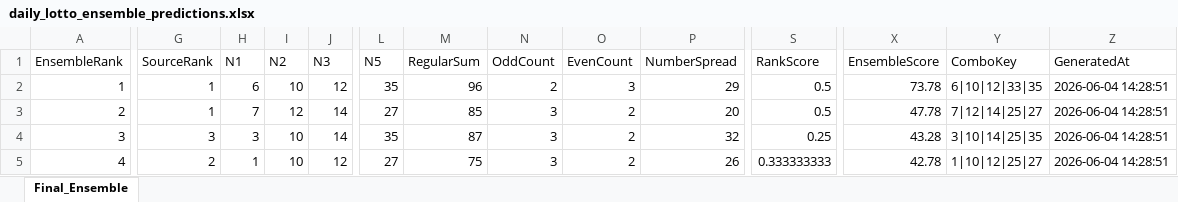
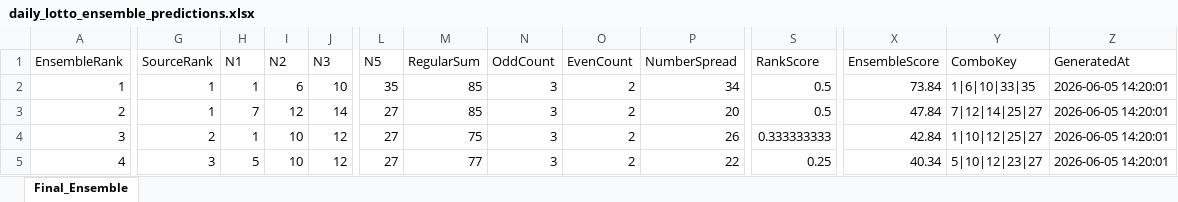
Before and after one commit to 19KabeloMadiga95/HexagrandHouse, an Excel workbook: data/exports/final_predictions/daily_lotto_ensemble_predictions.xlsx, sheet Final_Ensemble, drawn as a sheet; only a part is shown, gaps mark what is left out; values as stored, in another font and other column widths than the file's, no borders; the diff covers the shown part only; the diff names each change by its address in the sheet, - before the commit and + after, or states it on an @@ line.

```diff
--- a/data/exports/final_predictions/daily_lotto_ensemble_predictions.xlsx (sheet Final_Ensemble)
+++ b/data/exports/final_predictions/daily_lotto_ensemble_predictions.xlsx (sheet Final_Ensemble)
-H2 (N1): 6
+H2 (N1): 1
-I2 (N2): 10
+I2 (N2): 6
-J2 (N3): 12
+J2 (N3): 10
-M2 (RegularSum): 96
+M2 (RegularSum): 85
-N2 (OddCount): 2
+N2 (OddCount): 3
-O2 (EvenCount): 3
+O2 (EvenCount): 2
-P2 (NumberSpread): 29
+P2 (NumberSpread): 34
-X2 (EnsembleScore): 73.78
+X2 (EnsembleScore): 73.84
-Y2 (ComboKey): 6|10|12|33|35
+Y2 (ComboKey): 1|6|10|33|35
-Z2:Z5 (GeneratedAt): 2026-06-04 14:28:51
+Z2:Z5 (GeneratedAt): 2026-06-05 14:20:01
-X3 (EnsembleScore): 47.78
+X3 (EnsembleScore): 47.84
-G4 (SourceRank): 3
+G4 (SourceRank): 2
-H4 (N1): 3
+H4 (N1): 1
-J4 (N3): 14
+J4 (N3): 12
-L4 (N5): 35
+L4 (N5): 27
-M4 (RegularSum): 87
+M4 (RegularSum): 75
-P4 (NumberSpread): 32
+P4 (NumberSpread): 26
-S4 (RankScore): 0.25
+S4 (RankScore): 0.333333333
-X4 (EnsembleScore): 43.28
+X4 (EnsembleScore): 42.84
-Y4 (ComboKey): 3|10|14|25|35
+Y4 (ComboKey): 1|10|12|25|27
-G5 (SourceRank): 2
+G5 (SourceRank): 3
-H5 (N1): 1
+H5 (N1): 5
-M5 (RegularSum): 75
+M5 (RegularSum): 77
-P5 (NumberSpread): 26
+P5 (NumberSpread): 22
-S5 (RankScore): 0.333333333
+S5 (RankScore): 0.25
-X5 (EnsembleScore): 42.78
+X5 (EnsembleScore): 40.34
-Y5 (ComboKey): 1|10|12|25|27
+Y5 (ComboKey): 5|10|12|23|27
```
Also changed, not shown: 47 edited cells elsewhere in this sheet, data/exports/final_predictions/all_games_ensemble_predictions.xlsx, data/exports/final_predictions/lotto_ensemble_predictions.xlsx, 6 other files.
